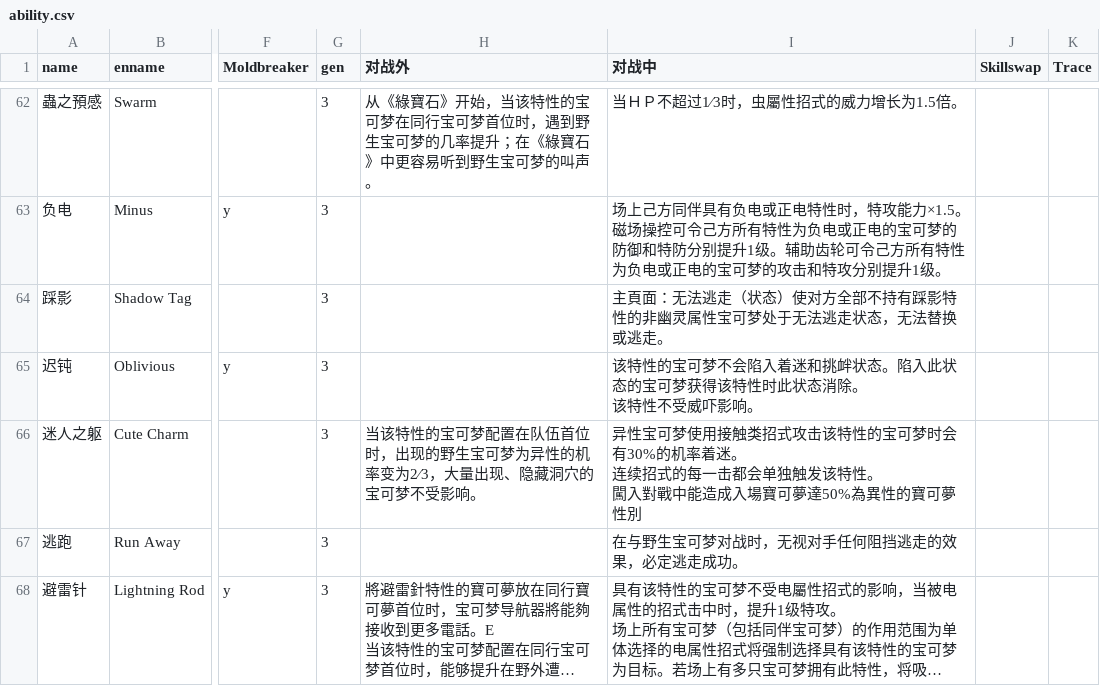
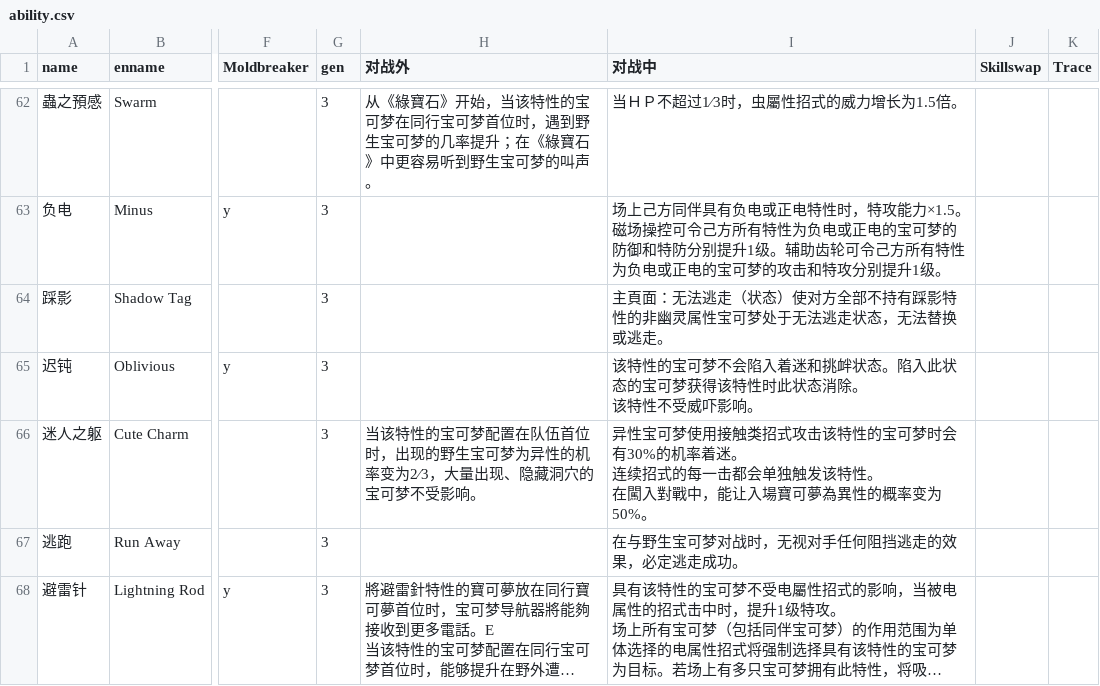
Before and after one commit to Dumeng/pm-dataset, a CSV file: dataset/ability.csv, drawn as a sheet; only a part is shown, gaps mark what is left out; long unchanged cells end in …; ↵ is a line break in a cell; the diff names each change by its address in the sheet, - before the commit and + after, or states it on an @@ line.

```diff
--- a/dataset/ability.csv
+++ b/dataset/ability.csv
-I66 (对战中): …特性。 ↵ 闖入對戰中能造成入場寶可夢達50%為異性的寶可夢性別
+I66 (对战中): …特性。 ↵ 在闖入對戰中，能让入場寶可夢為異性的概率变为50%。
```
Also changed, not shown: 1 other file.
